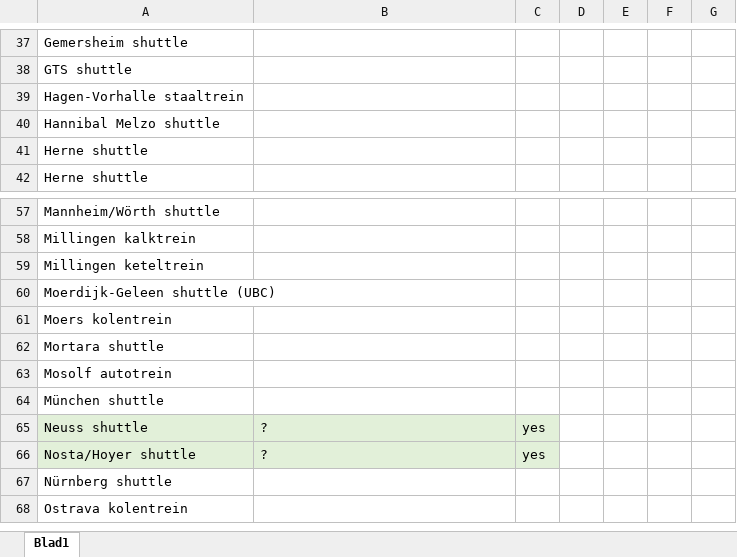
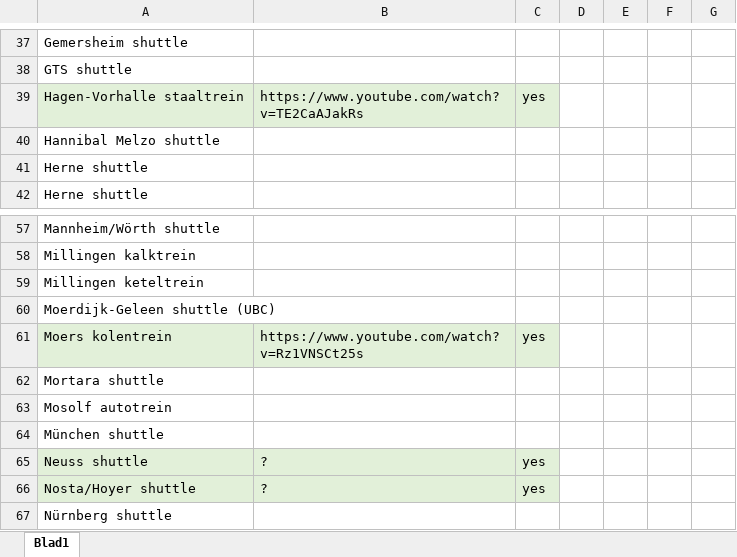
Before and after one commit to tomvand/railworks-quickdrive-nl, an Excel workbook: goederentreinen.xlsx, sheet Blad1, drawn as a sheet; only a part is shown, gaps mark what is left out; the shorter side is filled out with more unchanged rows; values as stored, in another font and other column widths than the file's, no borders; the diff names each change by its address in the sheet, - before the commit and + after, or states it on an @@ line.

Commit message:
Goederentreinen HSLZ standaard scenarios

```diff
--- a/goederentreinen.xlsx (sheet Blad1)
+++ b/goederentreinen.xlsx (sheet Blad1)
-A39:C39 fill: none
+A39:C39 fill: #E2F0D9
-B39: (empty)
+B39: https://www.youtube.com/watch?v=TE2CaAJakRs
-C39: (empty)
+C39: yes
-A61:C61 fill: none
+A61:C61 fill: #E2F0D9
-B61: (empty)
+B61: https://www.youtube.com/watch?v=Rz1VNSCt25s
-C61: (empty)
+C61: yes
```
Also changed, not shown: overzicht-2022.xlsx, 37 other files.
